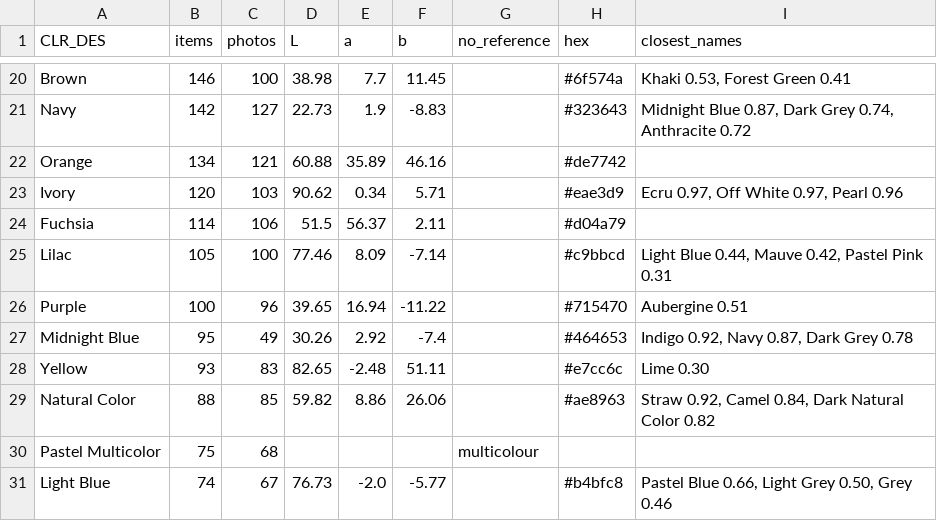
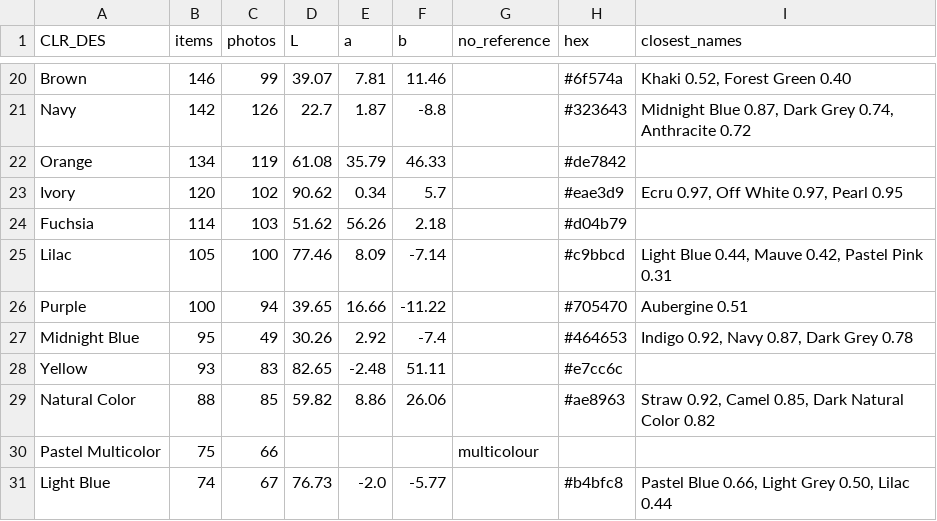
Before and after one commit to therealblitz00/ECQ, a CSV file: outputs/phase2a/colour_reference.csv, drawn as a sheet; only a part is shown, gaps mark what is left out; the diff covers the shown part only; the diff names each change by its address in the sheet, - before the commit and + after, or states it on an @@ line.

```diff
--- a/outputs/phase2a/colour_reference.csv
+++ b/outputs/phase2a/colour_reference.csv
-C20 (photos): 100
+C20 (photos): 99
-D20 (L): 38.98
+D20 (L): 39.07
-E20 (a): 7.7
+E20 (a): 7.81
-F20 (b): 11.45
+F20 (b): 11.46
-I20 (closest_names): Khaki 0.53, Forest Green 0.41
+I20 (closest_names): Khaki 0.52, Forest Green 0.40
-C21 (photos): 127
+C21 (photos): 126
-D21 (L): 22.73
+D21 (L): 22.7
-E21 (a): 1.9
+E21 (a): 1.87
-F21 (b): -8.83
+F21 (b): -8.8
-C22 (photos): 121
+C22 (photos): 119
-D22 (L): 60.88
+D22 (L): 61.08
-E22 (a): 35.89
+E22 (a): 35.79
-F22 (b): 46.16
+F22 (b): 46.33
-H22 (hex): #de7742
+H22 (hex): #de7842
-C23 (photos): 103
+C23 (photos): 102
-F23 (b): 5.71
+F23 (b): 5.7
-I23 (closest_names): Ecru 0.97, Off White 0.97, Pearl 0.96
+I23 (closest_names): Ecru 0.97, Off White 0.97, Pearl 0.95
-C24 (photos): 106
+C24 (photos): 103
-D24 (L): 51.5
+D24 (L): 51.62
-E24 (a): 56.37
+E24 (a): 56.26
-F24 (b): 2.11
+F24 (b): 2.18
-H24 (hex): #d04a79
+H24 (hex): #d04b79
-C26 (photos): 96
+C26 (photos): 94
-E26 (a): 16.94
+E26 (a): 16.66
-H26 (hex): #715470
+H26 (hex): #705470
-I28 (closest_names): Lime 0.30
+I28 (closest_names): (empty)
-I29 (closest_names): …0.92, Camel 0.84, Dark Natural…
+I29 (closest_names): …0.92, Camel 0.85, Dark Natural…
-C30 (photos): 68
+C30 (photos): 66
-I31 (closest_names): Pastel Blue 0.66, Light Grey 0.50, Grey 0.46
+I31 (closest_names): Pastel Blue 0.66, Light Grey 0.50, Lilac 0.44
```
Also changed, not shown: 106 edited cells elsewhere in this file, 15 other files.
